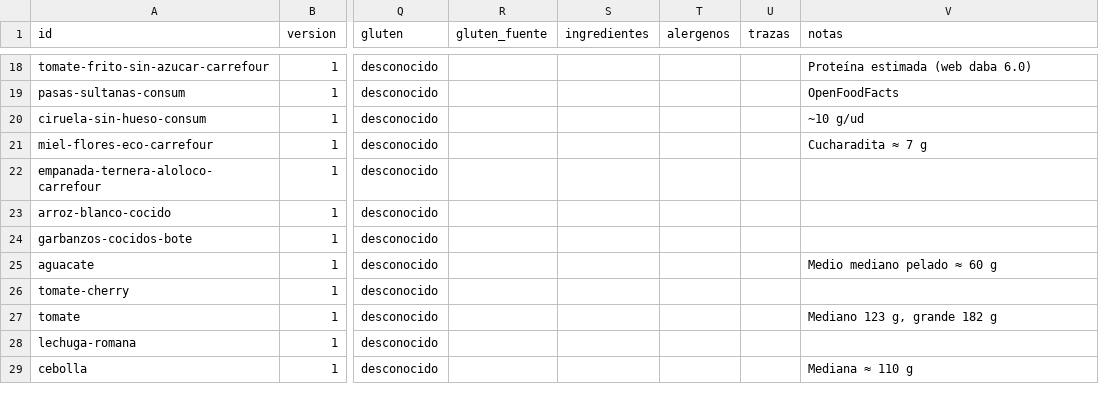
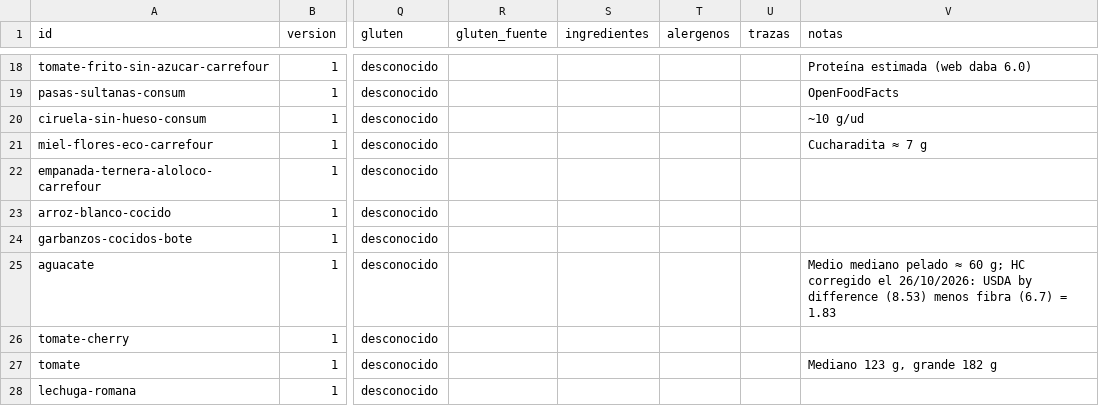
Before and after one commit to DreiSup/salud, a CSV file: datos/alimentos.csv, drawn as a sheet; only a part is shown, gaps mark what is left out; the shorter side is filled out with more unchanged rows; the diff names each change by its address in the sheet, - before the commit and + after, or states it on an @@ line.

```diff
--- a/datos/alimentos.csv
+++ b/datos/alimentos.csv
-V25 (notas): …≈ 60 g
+V25 (notas): …≈ 60 g; HC corregido el 26/10/2026: USDA by difference (8.53) menos fibra (6.7) = 1.83
```
Also changed, not shown: datos/nutrientes.csv, 4 other files.
